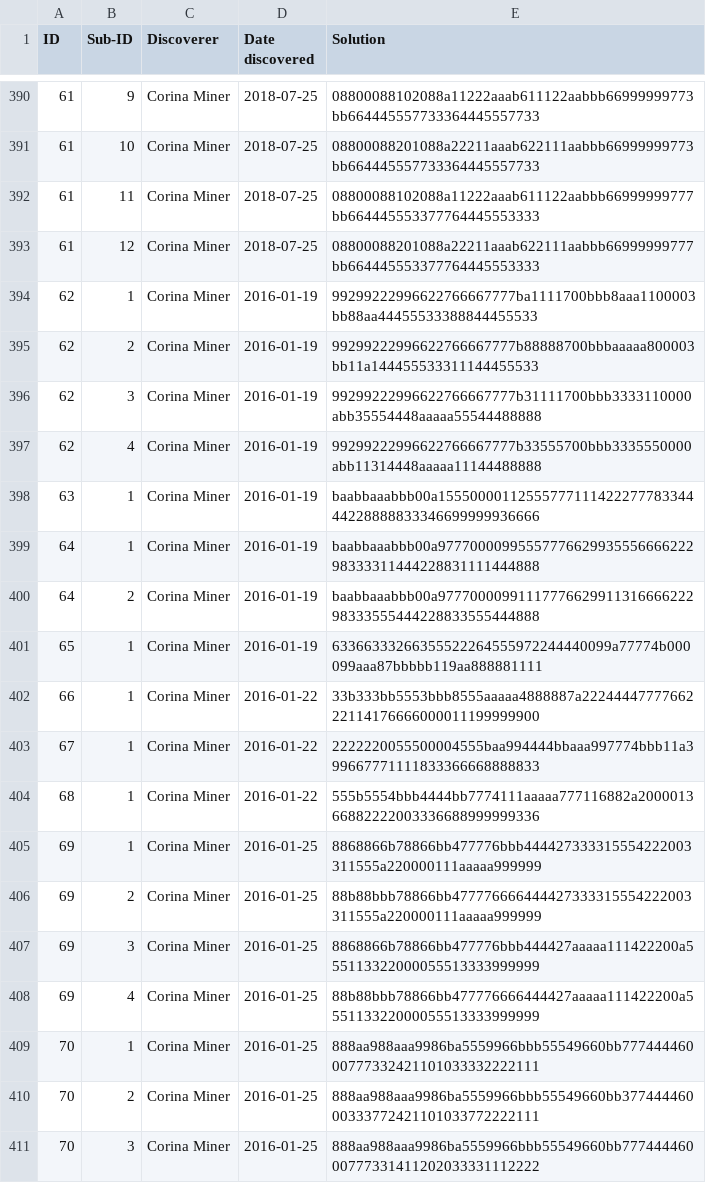
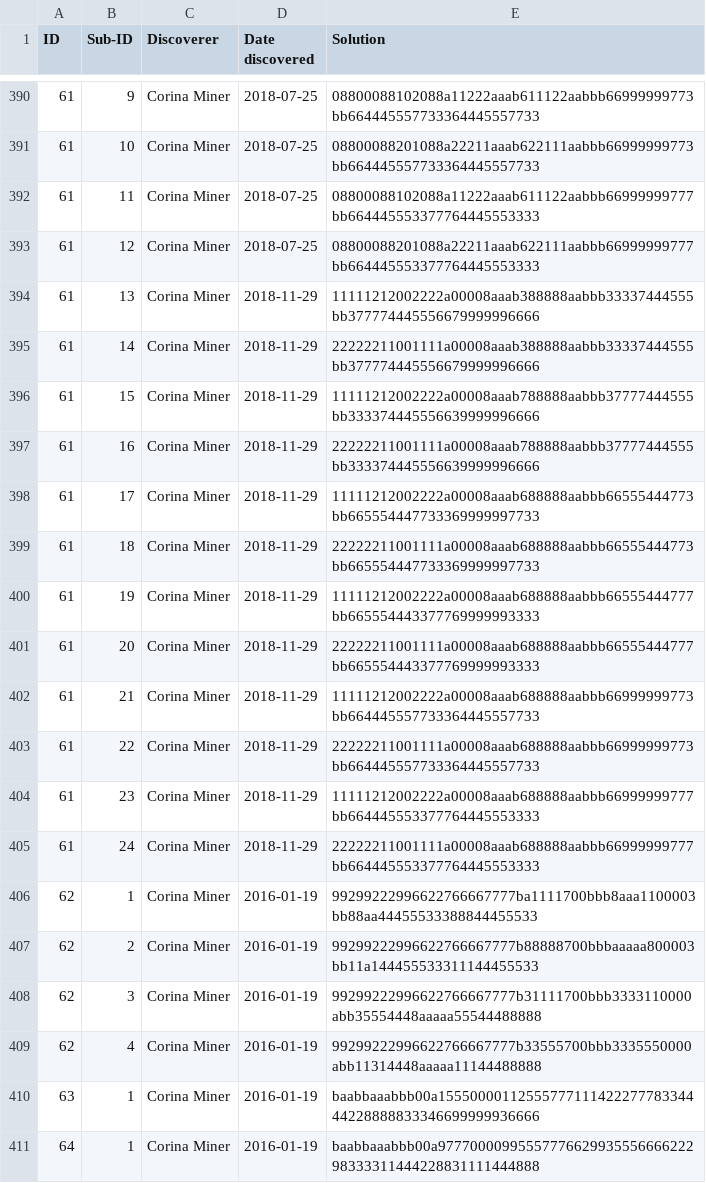
Before and after one commit to corinaminer/triangle-puzzle, a CSV file: solutions.csv, drawn as a sheet; only a part is shown, gaps mark what is left out; the shorter side is filled out with more unchanged rows; the diff names each change by its address in the sheet, - before the commit and + after, or states it on an @@ line.

Commit message:
sisters to 61, copying 143

```diff
--- a/solutions.csv
+++ b/solutions.csv
+row 394: 61 | 13 | Corina Miner | 2018-11-29 | 11111212002222a00008aaab388888aabbb33337444555bb377774445556679999996666
+row 395: 61 | 14 | Corina Miner | 2018-11-29 | 22222211001111a00008aaab388888aabbb33337444555bb377774445556679999996666
+row 396: 61 | 15 | Corina Miner | 2018-11-29 | 11111212002222a00008aaab788888aabbb37777444555bb333374445556639999996666
+row 397: 61 | 16 | Corina Miner | 2018-11-29 | 22222211001111a00008aaab788888aabbb37777444555bb333374445556639999996666
+row 398: 61 | 17 | Corina Miner | 2018-11-29 | 11111212002222a00008aaab688888aabbb66555444773bb665554447733369999997733
+row 399: 61 | 18 | Corina Miner | 2018-11-29 | 22222211001111a00008aaab688888aabbb66555444773bb665554447733369999997733
+row 400: 61 | 19 | Corina Miner | 2018-11-29 | 11111212002222a00008aaab688888aabbb66555444777bb665554443377769999993333
+row 401: 61 | 20 | Corina Miner | 2018-11-29 | 22222211001111a00008aaab688888aabbb66555444777bb665554443377769999993333
+row 402: 61 | 21 | Corina Miner | 2018-11-29 | 11111212002222a00008aaab688888aabbb66999999773bb664445557733364445557733
+row 403: 61 | 22 | Corina Miner | 2018-11-29 | 22222211001111a00008aaab688888aabbb66999999773bb664445557733364445557733
+row 404: 61 | 23 | Corina Miner | 2018-11-29 | 11111212002222a00008aaab688888aabbb66999999777bb664445553377764445553333
+row 405: 61 | 24 | Corina Miner | 2018-11-29 | 22222211001111a00008aaab688888aabbb66999999777bb664445553377764445553333
```
